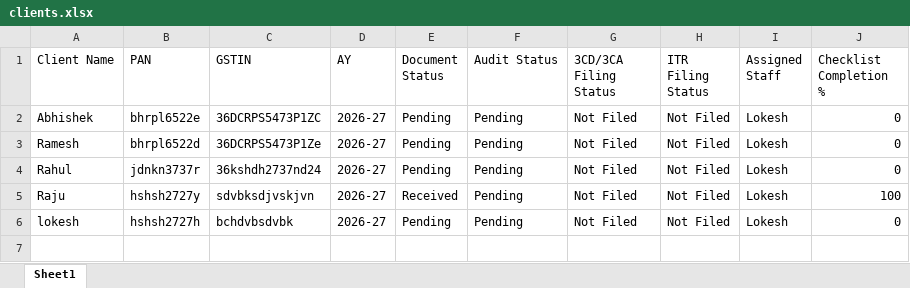
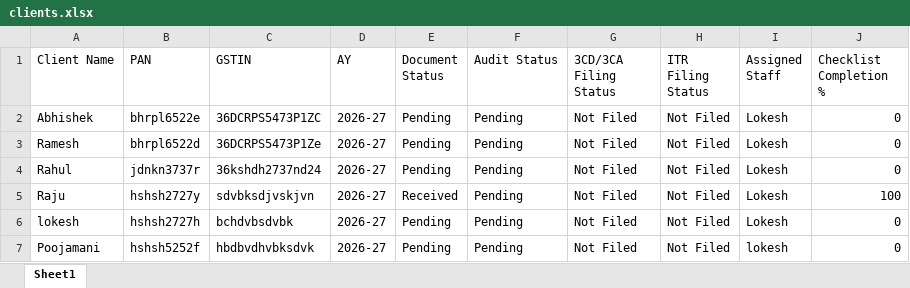
Before and after one commit to lokeshloki2020/tax-audit-automation, an Excel workbook: data/clients.xlsx, sheet Sheet1, drawn as a sheet; values as stored, in another font and other column widths than the file's, no borders; the diff names each change by its address in the sheet, - before the commit and + after, or states it on an @@ line.

```diff
--- a/data/clients.xlsx (sheet Sheet1)
+++ b/data/clients.xlsx (sheet Sheet1)
+row 7: Poojamani | hshsh5252f | hbdbvdhvbksdvk | 2026-27 | Pending | Pending | Not Filed | Not Filed | lokesh | 0
```
Also changed, not shown: 3 other files.
